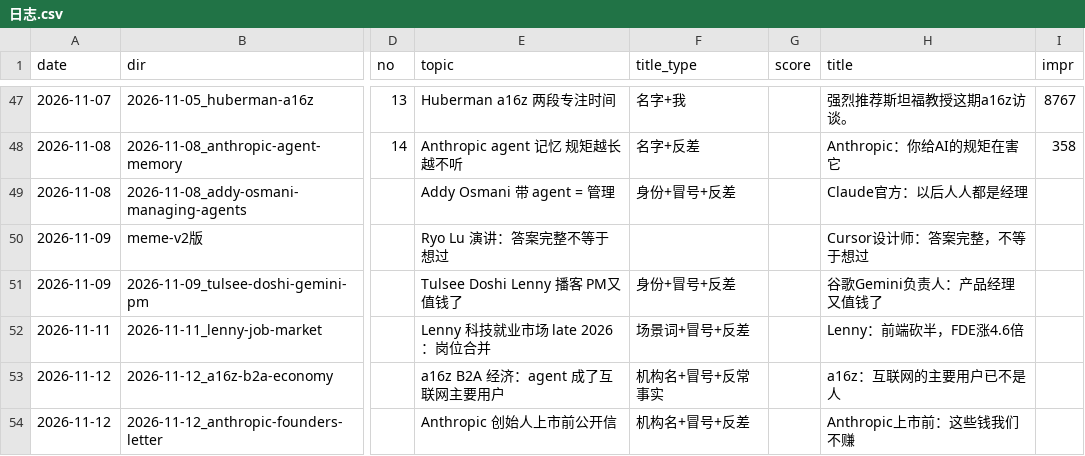
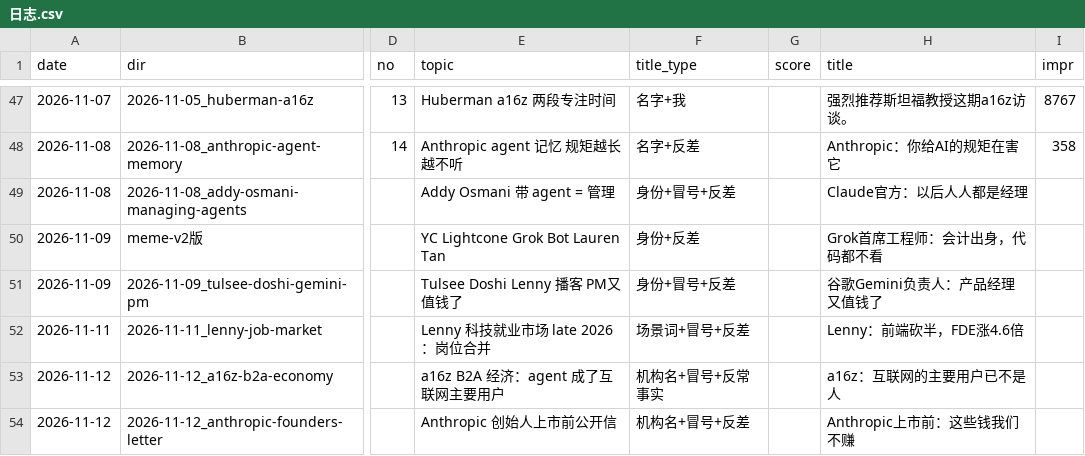
Before and after one commit to ddddddjx/youtube-xhs, a CSV file: 账号/日志.csv, drawn as a sheet; only a part is shown, gaps mark what is left out; the diff names each change by its address in the sheet, - before the commit and + after, or states it on an @@ line.

```diff
--- a/账号/日志.csv
+++ b/账号/日志.csv
-E50 (topic): Ryo Lu 演讲：答案完整不等于想过
+E50 (topic): YC Lightcone Grok Bot Lauren Tan
-F50 (title_type): (empty)
+F50 (title_type): 身份+反差
-H50 (title): Cursor设计师：答案完整，不等于想过
+H50 (title): Grok首席工程师：会计出身，代码都不看
```
Also changed, not shown: 41 other files.
